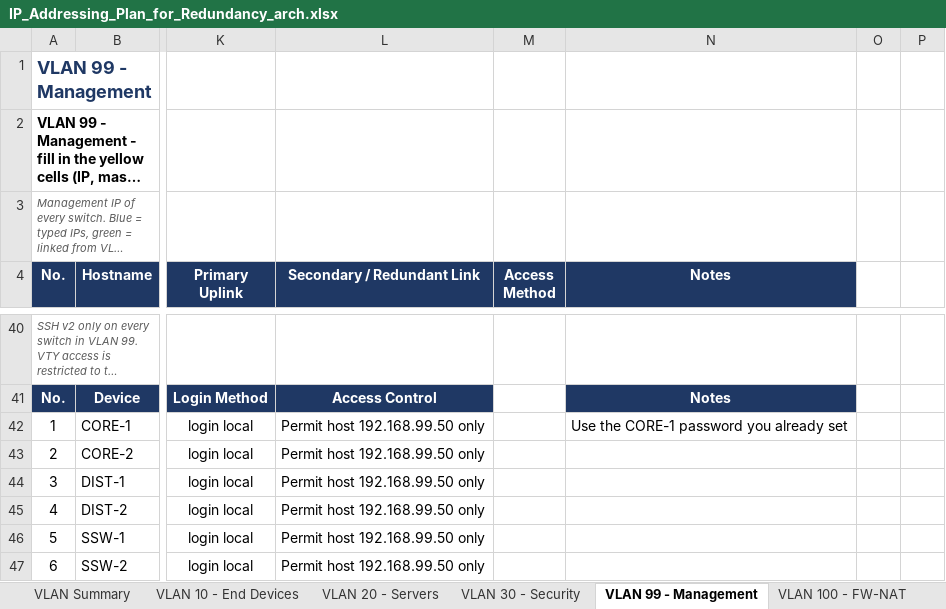
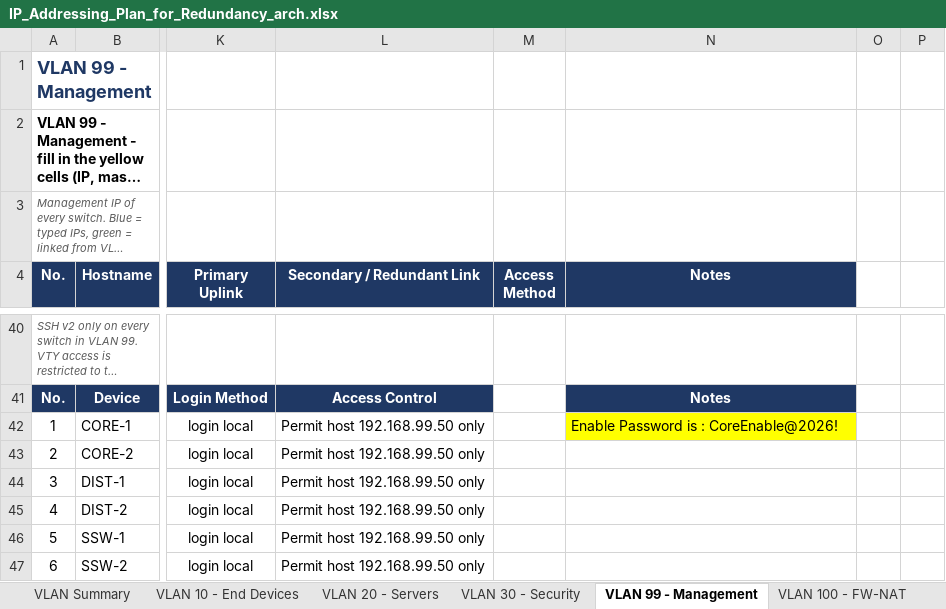
Before and after one commit to Akki-74/NetArch-Labs, an Excel workbook: IP_Addressing_Plan_for_Redundancy_arch.xlsx, sheet VLAN 99 - Management, drawn as a sheet; only a part is shown, gaps mark what is left out; long unchanged cells end in …; values as stored, in another font and other column widths than the file's, no borders; the diff names each change by its address in the sheet, - before the commit and + after, or states it on an @@ line.

```diff
--- a/IP_Addressing_Plan_for_Redundancy_arch.xlsx (sheet VLAN 99 - Management)
+++ b/IP_Addressing_Plan_for_Redundancy_arch.xlsx (sheet VLAN 99 - Management)
-N42 (Notes): Use the CORE-1 password you already set
+N42 (Notes): Enable Password is : CoreEnable@2026!
-N42 fill: none
+N42 fill: #FFFF00
```
Also changed, not shown: 1 other file.
